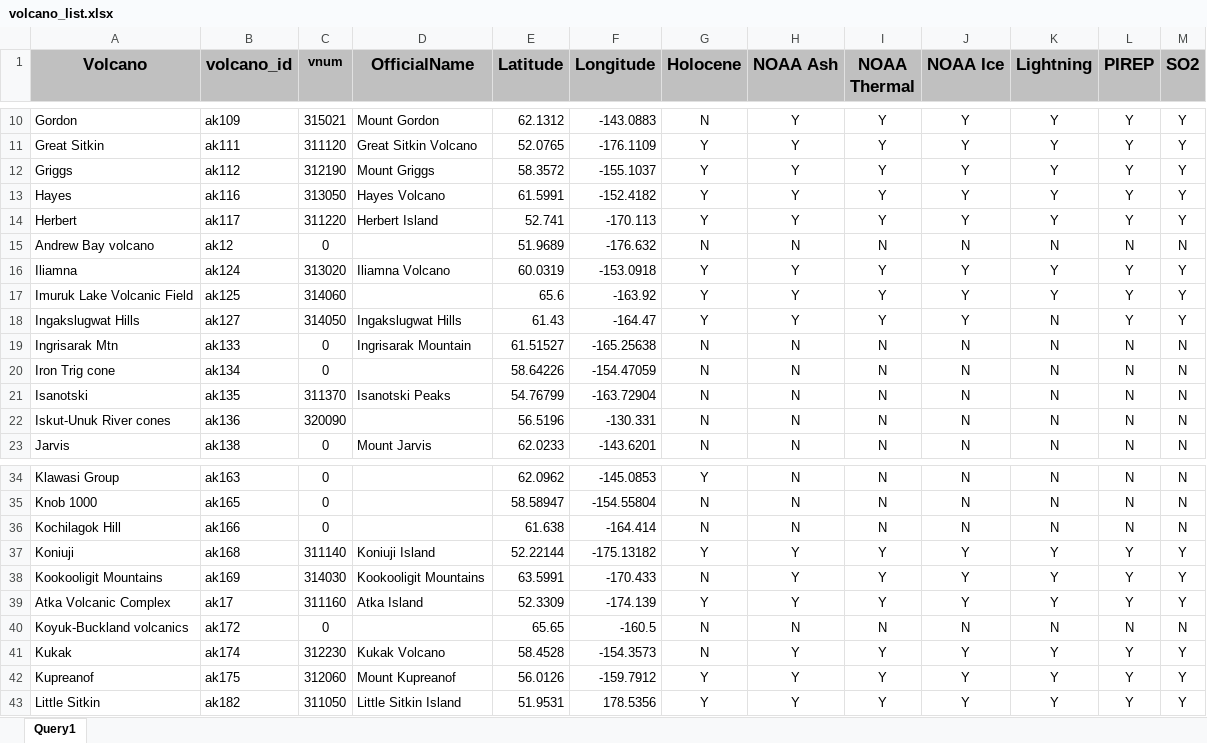
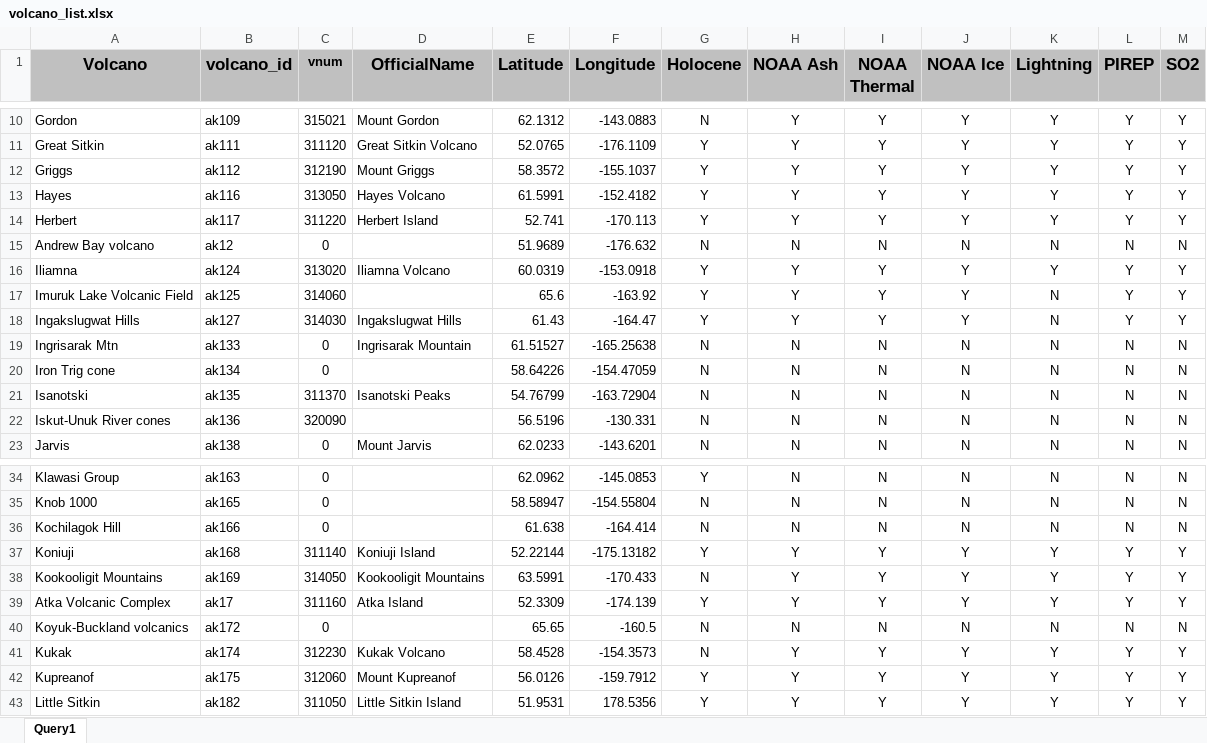
Before and after one commit to awech/AVO-alarms, an Excel workbook: alarm_aux_files/volcano_list.xlsx, sheet Query1, drawn as a sheet; only a part is shown, gaps mark what is left out; values as stored, in another font and other column widths than the file's, no borders; conditional formats not drawn; the diff names each change by its address in the sheet, - before the commit and + after, or states it on an @@ line.

Commit message:
suppressed lightning alerts from Imuruk Lake and Ingakslugwat Hills

```diff
--- a/alarm_aux_files/volcano_list.xlsx (sheet Query1)
+++ b/alarm_aux_files/volcano_list.xlsx (sheet Query1)
-K17 (Lightning): Y
+K17 (Lightning): N
-C18 (vnum): 314050
+C18 (vnum): 314030
-C38 (vnum): 314030
+C38 (vnum): 314050
```
